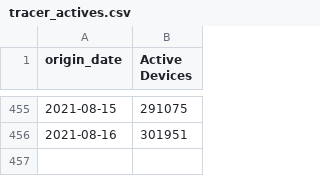
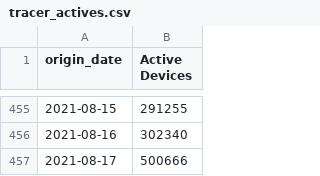
Before and after one commit to harkanwals/covid_nz, a CSV file: data/tracer_actives.csv, drawn as a sheet; only a part is shown, gaps mark what is left out; the diff covers the shown part only.

```diff
--- a/data/tracer_actives.csv
+++ b/data/tracer_actives.csv
@@ -455,2 +455,3 @@ origin_date,Active Devices
-2021-08-15,291075
-2021-08-16,301951
+2021-08-15,291255
+2021-08-16,302340
+2021-08-17,500666
```
Also changed, not shown: 27 edited cells elsewhere in this file, data/community_case_count.csv, data/miq_case_count.csv, 8 other files.
